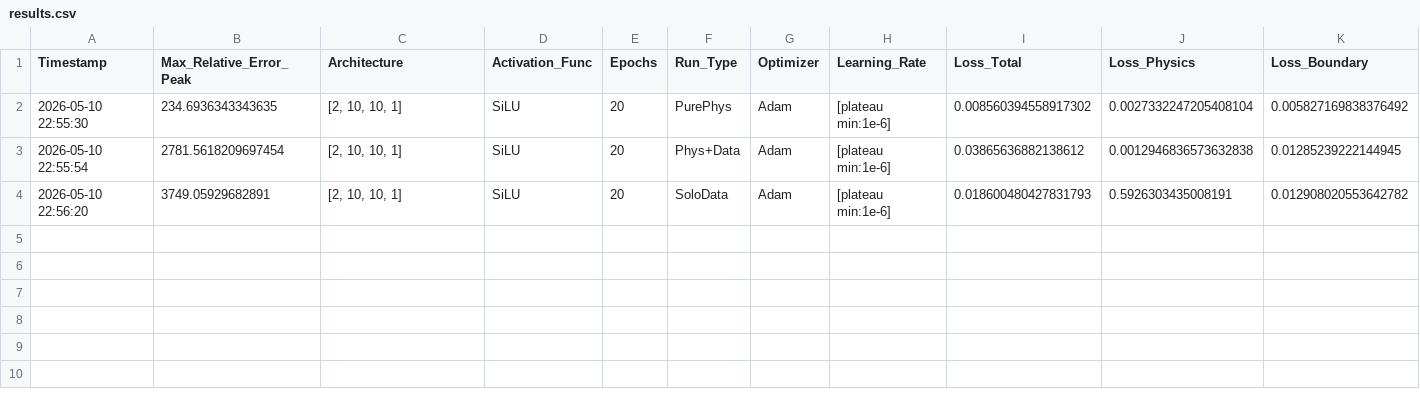
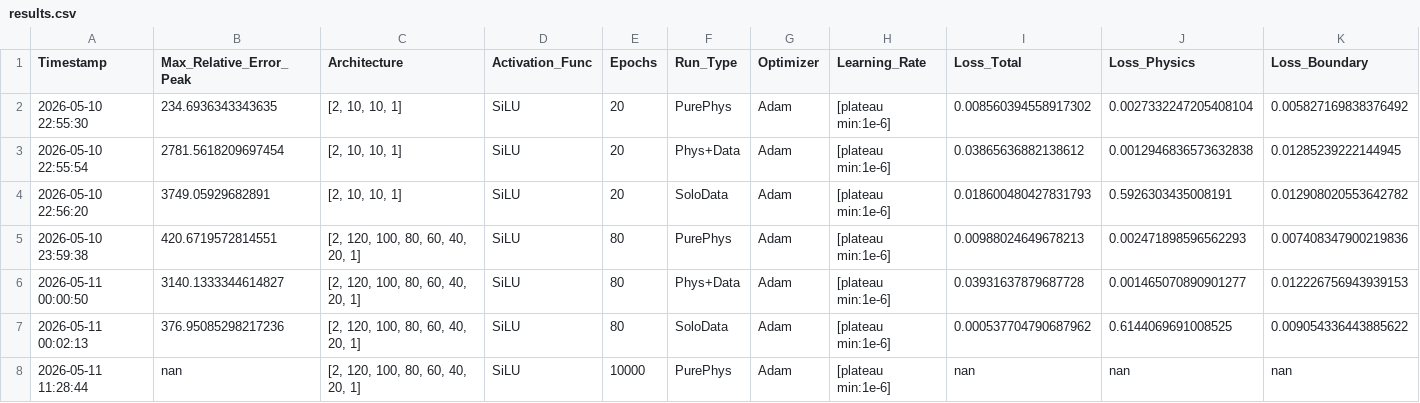
Before and after one commit to Eaglw/PINN-tesi, a CSV file: Viscoelastic/results.csv, drawn as a sheet; only a part is shown; rows hold the shown columns only; the diff names each change by its address in the sheet, - before the commit and + after, or states it on an @@ line.

```diff
--- a/Viscoelastic/results.csv
+++ b/Viscoelastic/results.csv
+row 5: 2026-05-10 23:59:38 | 420.6719572814551 | [2, 120, 100, 80, 60, 40, 20, 1] | SiLU | 80 | PurePhys | Adam | [plateau min:1e-6] | 0.00988024649678213 | 0.002471898596562293 | 0.007408347900219836
+row 6: 2026-05-11 00:00:50 | 3140.1333344614827 | [2, 120, 100, 80, 60, 40, 20, 1] | SiLU | 80 | Phys+Data | Adam | [plateau min:1e-6] | 0.03931637879687728 | 0.001465070890901277 | 0.012226756943939153
+row 7: 2026-05-11 00:02:13 | 376.95085298217236 | [2, 120, 100, 80, 60, 40, 20, 1] | SiLU | 80 | SoloData | Adam | [plateau min:1e-6] | 0.000537704790687962 | 0.6144069691008525 | 0.009054336443885622
+row 8: 2026-05-11 11:28:44 | nan | [2, 120, 100, 80, 60, 40, 20, 1] | SiLU | 10000 | PurePhys | Adam | [plateau min:1e-6] | nan | nan | nan
```
Also changed, not shown: 5 other files.
